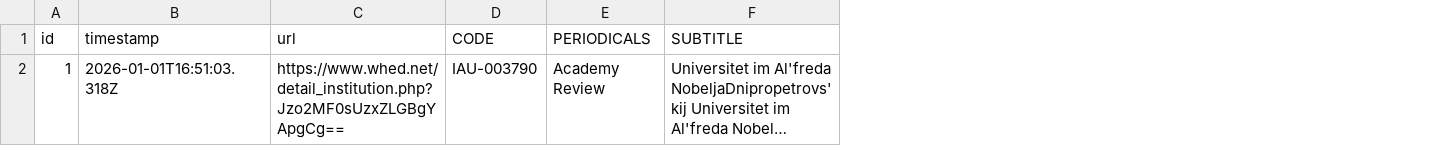
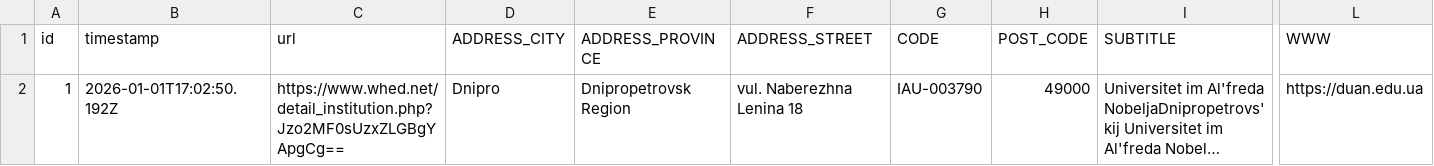
Before and after one commit to brilliantcontract/serg-driverCSV, a CSV file: node_server/jsons/data.csv, drawn as a sheet; only a part is shown, gaps mark what is left out; long unchanged cells end in …; removed rows and columns are numbered as before the commit, all else as after; the diff names each change by its address in the sheet, - before the commit and + after, or states it on an @@ line.

```diff
--- a/node_server/jsons/data.csv
+++ b/node_server/jsons/data.csv
+column D (ADDRESS_CITY), row 2: Dnipro
+column E (ADDRESS_PROVINCE), row 2: Dnipropetrovsk Region
+column F (ADDRESS_STREET), row 2: vul. Naberezhna Lenina 18
-column E (PERIODICALS), row 2: Academy Review
+column H (POST_CODE), row 2: 49000
+column L (WWW), row 2: https://duan.edu.ua
-B2 (timestamp): 2026-01-01T16:51:03.318Z
+B2 (timestamp): 2026-01-01T17:02:50.192Z
```
Also changed, not shown: 2 other files.
